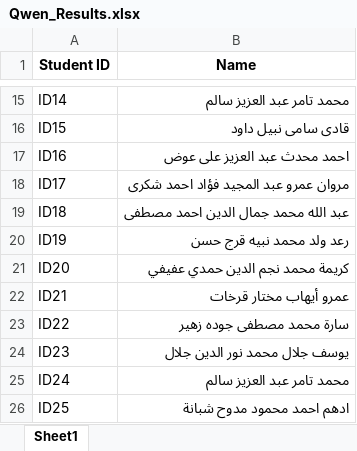
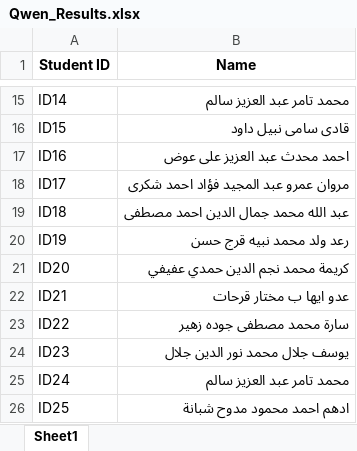
Before and after one commit to 3essawyy/STEP_ID-Scanner, an Excel workbook: Qwen_Results.xlsx, sheet Sheet1, drawn as a sheet; only a part is shown, gaps mark what is left out; values as stored, in another font and other column widths than the file's, no borders; the diff covers the shown part only; the diff names each change by its address in the sheet, - before the commit and + after, or states it on an @@ line.

```diff
--- a/Qwen_Results.xlsx (sheet Sheet1)
+++ b/Qwen_Results.xlsx (sheet Sheet1)
-B22 (Name): عمرو أيهاب مختار قرخات
+B22 (Name): عدو ايها ب مختار قرحات
```
Also changed, not shown: 13 edited cells elsewhere in this sheet, Extracted_Results.xlsx, 1 other file.
